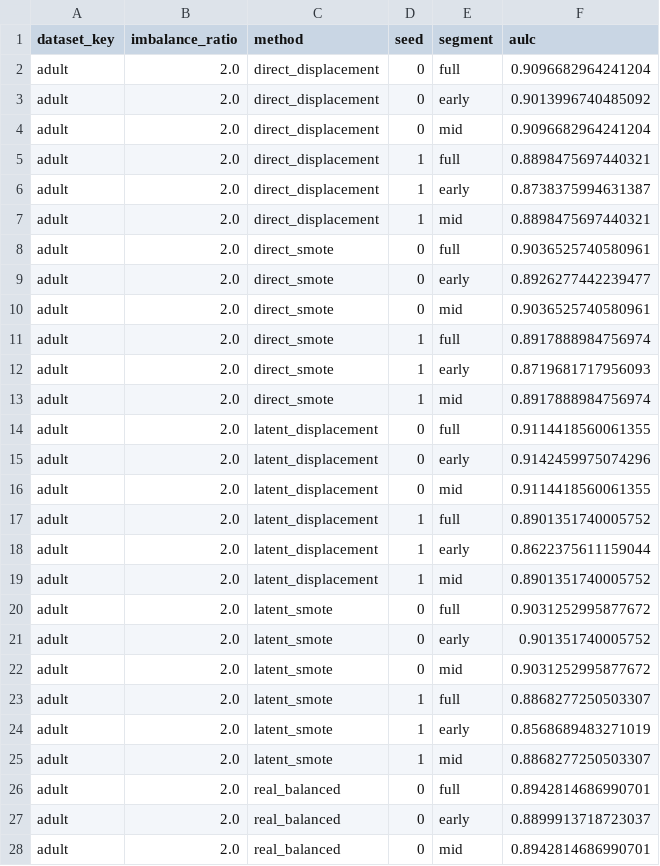
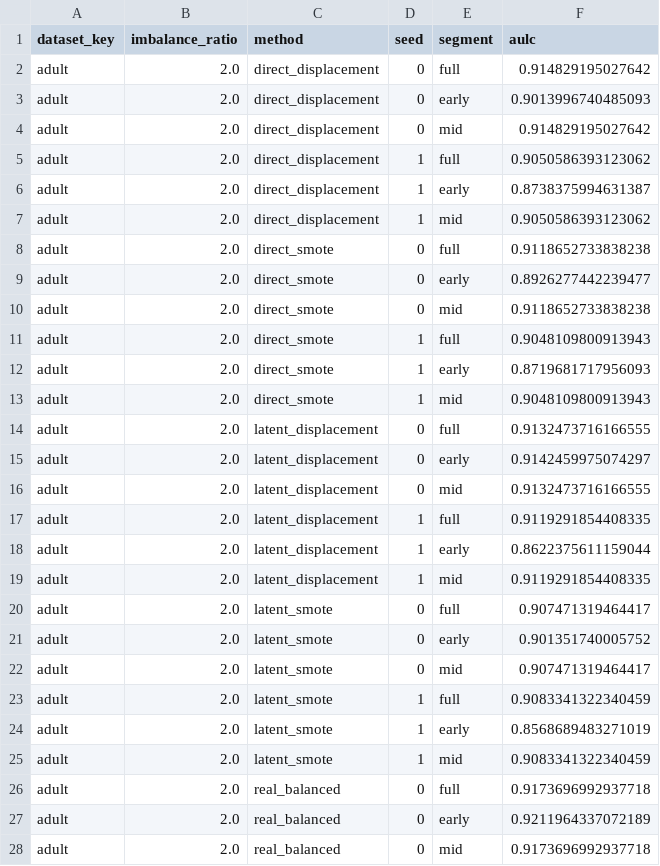
Before and after one commit to fabriziocosta/MIMIC, a CSV file: manuscript/experiments/artifacts/tables/aulc.csv, drawn as a sheet; only a part is shown; the diff covers the shown part only.

Commit message:
Update experiment artifacts and results
- Modified pairwise comparisons with updated mean deltas and confidence intervals for various methods across different datasets and segments.
- Adjusted rank summary to reflect new rankings for methods based on performance metrics.
- Revised regime summary to include updated mean full AULC values and distinguishability from real data.
- Changed notebook configuration to run full experiments instead of smoke tests, ensuring comprehensive results are generated.

```diff
--- a/manuscript/experiments/artifacts/tables/aulc.csv
+++ b/manuscript/experiments/artifacts/tables/aulc.csv
@@ -1,28 +1,28 @@
 dataset_key,imbalance_ratio,method,seed,segment,aulc
-adult,2.0,direct_displacement,0,full,0.9096682964241204
-adult,2.0,direct_displacement,0,early,0.9013996740485092
-adult,2.0,direct_displacement,0,mid,0.9096682964241204
-adult,2.0,direct_displacement,1,full,0.8898475697440321
+adult,2.0,direct_displacement,0,full,0.914829195027642
+adult,2.0,direct_displacement,0,early,0.9013996740485093
+adult,2.0,direct_displacement,0,mid,0.914829195027642
+adult,2.0,direct_displacement,1,full,0.9050586393123062
 adult,2.0,direct_displacement,1,early,0.8738375994631387
-adult,2.0,direct_displacement,1,mid,0.8898475697440321
-adult,2.0,direct_smote,0,full,0.9036525740580961
+adult,2.0,direct_displacement,1,mid,0.9050586393123062
+adult,2.0,direct_smote,0,full,0.9118652733838238
 adult,2.0,direct_smote,0,early,0.8926277442239477
-adult,2.0,direct_smote,0,mid,0.9036525740580961
-adult,2.0,direct_smote,1,full,0.8917888984756974
+adult,2.0,direct_smote,0,mid,0.9118652733838238
+adult,2.0,direct_smote,1,full,0.9048109800913943
 adult,2.0,direct_smote,1,early,0.8719681717956093
-adult,2.0,direct_smote,1,mid,0.8917888984756974
-adult,2.0,latent_displacement,0,full,0.9114418560061355
-adult,2.0,latent_displacement,0,early,0.9142459975074296
-adult,2.0,latent_displacement,0,mid,0.9114418560061355
-adult,2.0,latent_displacement,1,full,0.8901351740005752
+adult,2.0,direct_smote,1,mid,0.9048109800913943
+adult,2.0,latent_displacement,0,full,0.9132473716166555
+adult,2.0,latent_displacement,0,early,0.9142459975074297
+adult,2.0,latent_displacement,0,mid,0.9132473716166555
+adult,2.0,latent_displacement,1,full,0.9119291854408335
 adult,2.0,latent_displacement,1,early,0.8622375611159044
-adult,2.0,latent_displacement,1,mid,0.8901351740005752
-adult,2.0,latent_smote,0,full,0.9031252995877672
+adult,2.0,latent_displacement,1,mid,0.9119291854408335
+adult,2.0,latent_smote,0,full,0.907471319464417
 adult,2.0,latent_smote,0,early,0.901351740005752
-adult,2.0,latent_smote,0,mid,0.9031252995877672
-adult,2.0,latent_smote,1,full,0.8868277250503307
+adult,2.0,latent_smote,0,mid,0.907471319464417
+adult,2.0,latent_smote,1,full,0.9083341322340459
 adult,2.0,latent_smote,1,early,0.8568689483271019
-adult,2.0,latent_smote,1,mid,0.8868277250503307
-adult,2.0,real_balanced,0,full,0.8942814686990701
-adult,2.0,real_balanced,0,early,0.8899913718723037
-adult,2.0,real_balanced,0,mid,0.8942814686990701
+adult,2.0,latent_smote,1,mid,0.9083341322340459
+adult,2.0,real_balanced,0,full,0.9173696992937718
+adult,2.0,real_balanced,0,early,0.9211964337072189
+adult,2.0,real_balanced,0,mid,0.9173696992937718
```
Also changed, not shown: 69 edited cells elsewhere in this file, manuscript/experiments/artifacts/raw/condition_results.csv, manuscript/experiments/artifacts/tables/learning_curves.csv, 37 other files.
